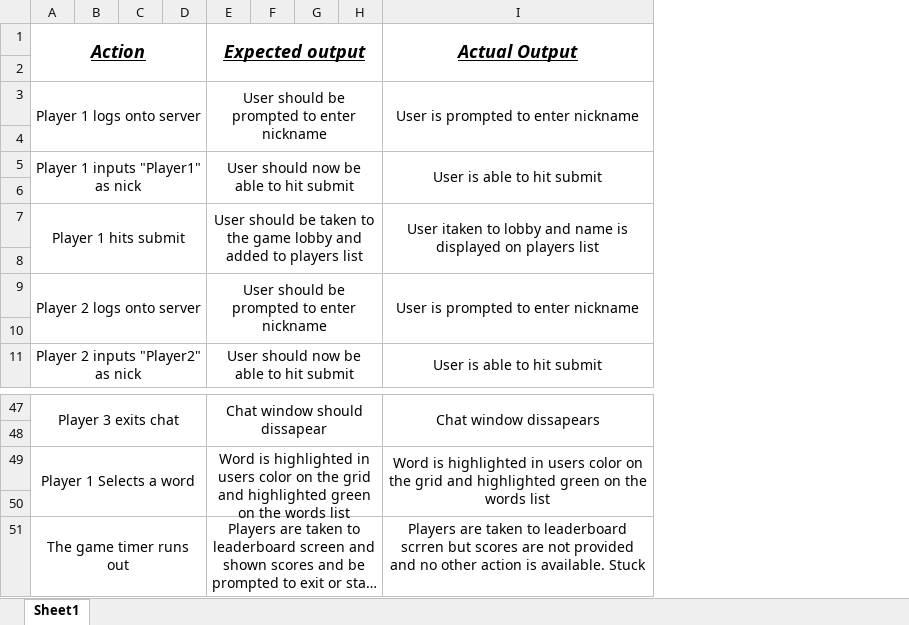
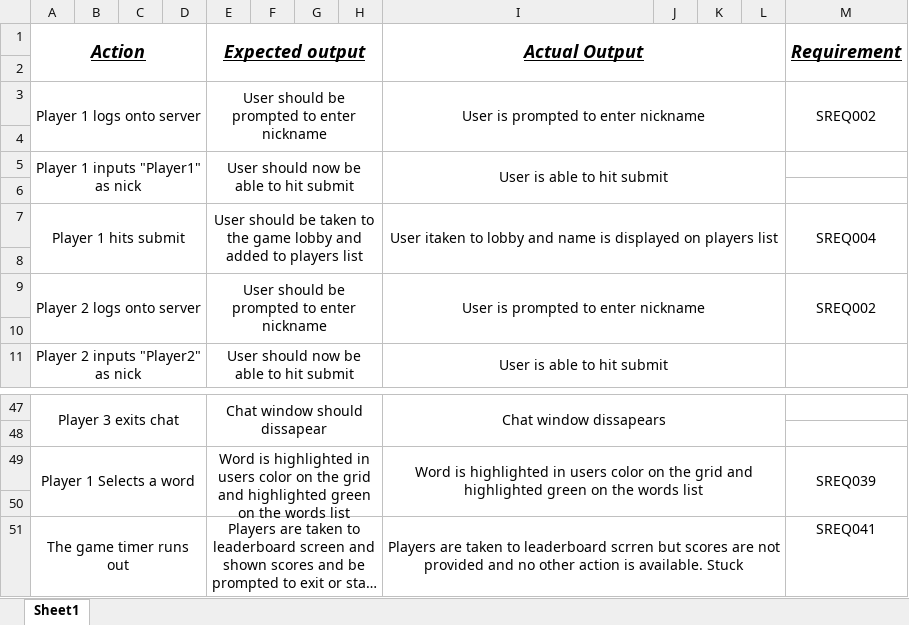
Before and after one commit to utastudents/cse3310_sp24_group_12, an Excel workbook: docs/3 player game actions and chat manual test.xlsx, sheet Sheet1, drawn as a sheet; only a part is shown, gaps mark what is left out; long unchanged cells end in …; values as stored, in another font and other column widths than the file's, no borders; the diff names each change by its address in the sheet, - before the commit and + after, or states it on an @@ line.

Commit message:
Req column 3 player game actions

```diff
--- a/docs/3 player game actions and chat manual test.xlsx (sheet Sheet1)
+++ b/docs/3 player game actions and chat manual test.xlsx (sheet Sheet1)
+column J, empty
+column K, empty
+column L, empty
+column M (Requirement), rows 3-9: SREQ002 |  |  |  | SREQ004 |  | SREQ002; rows 49-51: SREQ039 |  | SREQ041
+I51:L51 merged
```
